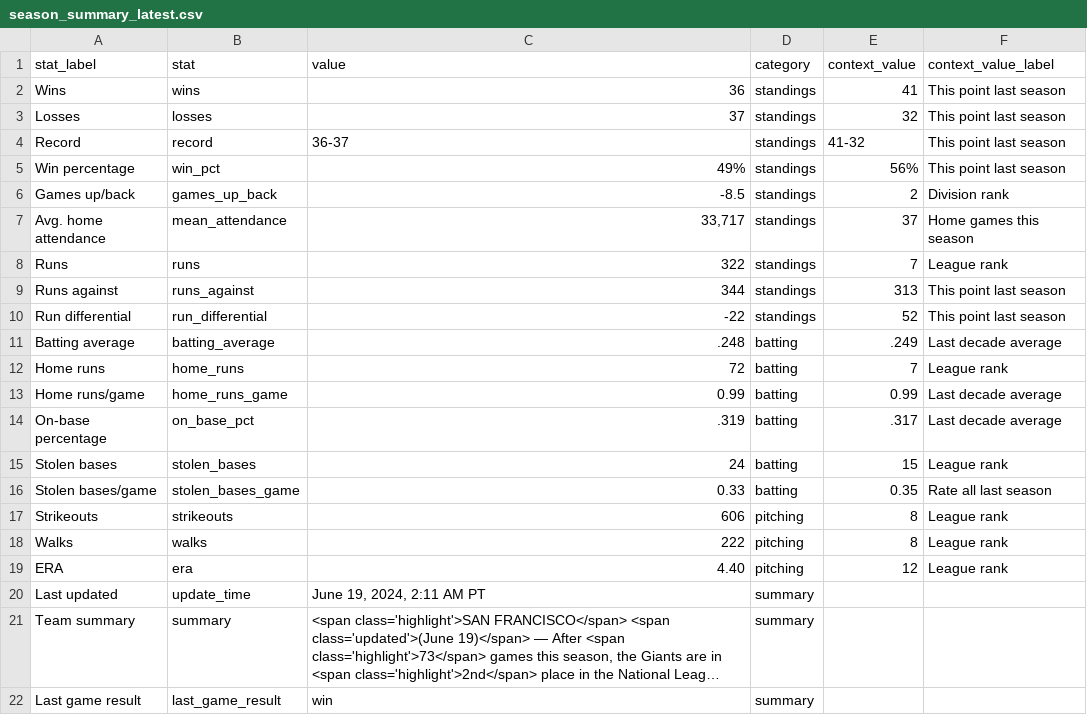
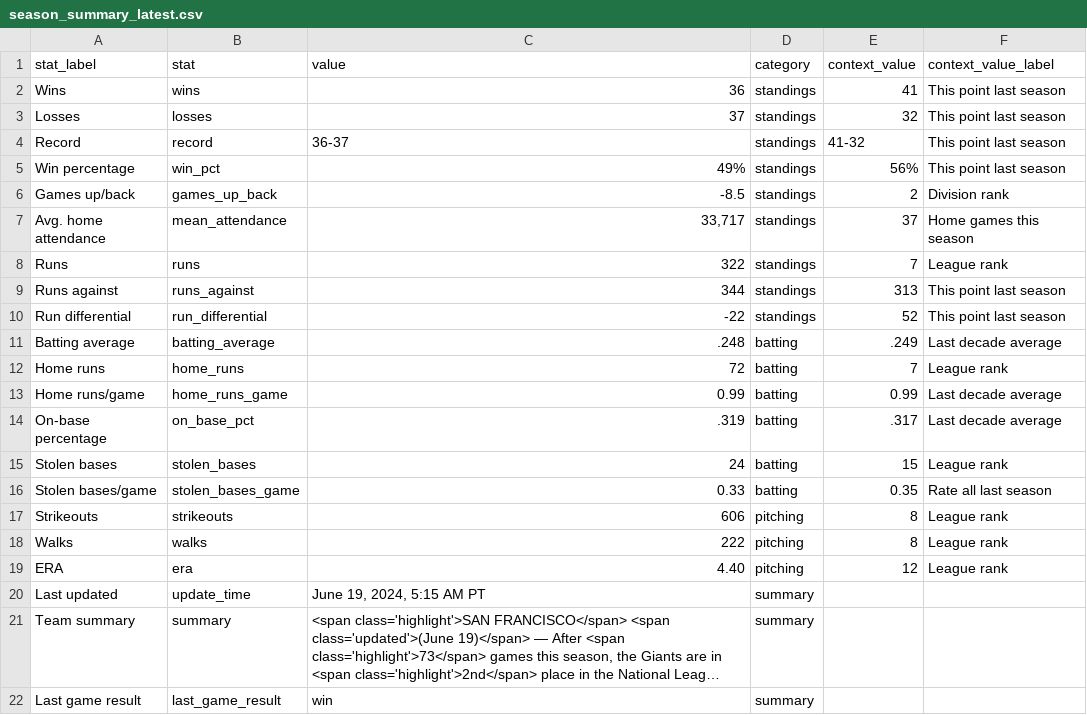
Before and after one commit to wilkens/giants, a CSV file: data/standings/season_summary_latest.csv, drawn as a sheet; long unchanged cells end in …; the diff names each change by its address in the sheet, - before the commit and + after, or states it on an @@ line.

Commit message:
Automated update of Giants data, visuals

```diff
--- a/data/standings/season_summary_latest.csv
+++ b/data/standings/season_summary_latest.csv
-C20 (value): June 19, 2024, 2:11 AM PT
+C20 (value): June 19, 2024, 5:15 AM PT
```
Also changed, not shown: 2 other files.
